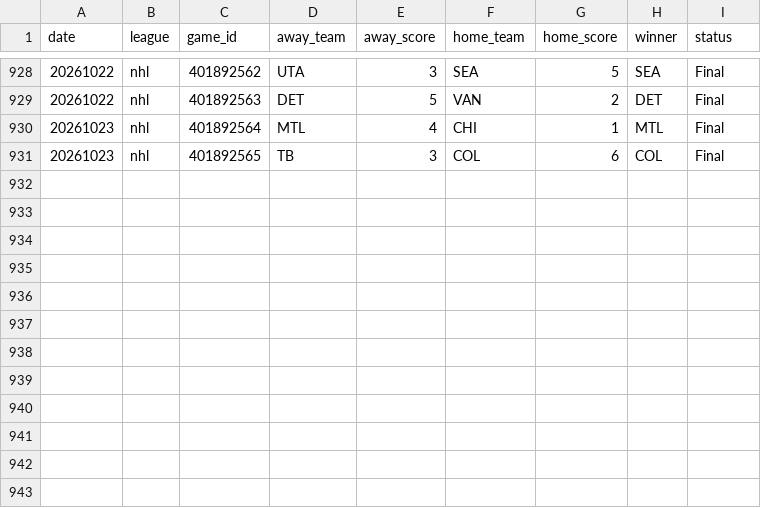
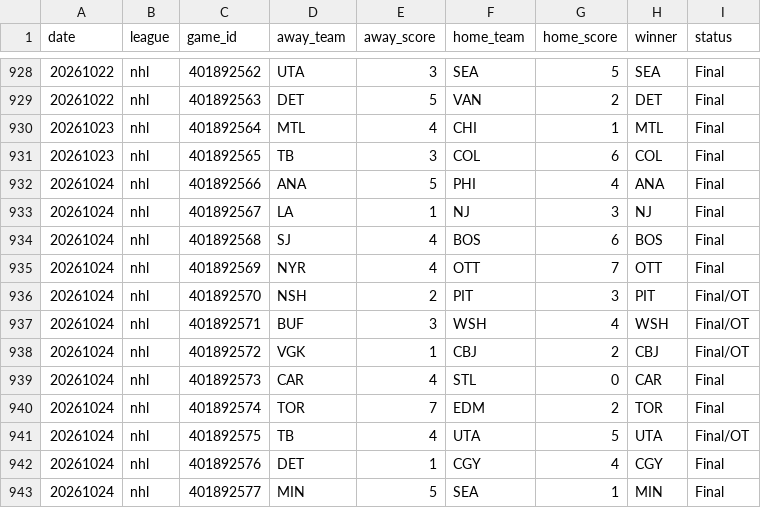
Before and after one commit to AlexJF12/sports-win-index, a CSV file: data/nhl/2026/nhl_scores_2026.csv, drawn as a sheet; only a part is shown, gaps mark what is left out; the diff names each change by its address in the sheet, - before the commit and + after, or states it on an @@ line.

```diff
--- a/data/nhl/2026/nhl_scores_2026.csv
+++ b/data/nhl/2026/nhl_scores_2026.csv
+row 932: 20261024 | nhl | 401892566 | ANA | 5 | PHI | 4 | ANA | Final
+row 933: 20261024 | nhl | 401892567 | LA | 1 | NJ | 3 | NJ | Final
+row 934: 20261024 | nhl | 401892568 | SJ | 4 | BOS | 6 | BOS | Final
+row 935: 20261024 | nhl | 401892569 | NYR | 4 | OTT | 7 | OTT | Final
+row 936: 20261024 | nhl | 401892570 | NSH | 2 | PIT | 3 | PIT | Final/OT
+row 937: 20261024 | nhl | 401892571 | BUF | 3 | WSH | 4 | WSH | Final/OT
+row 938: 20261024 | nhl | 401892572 | VGK | 1 | CBJ | 2 | CBJ | Final/OT
+row 939: 20261024 | nhl | 401892573 | CAR | 4 | STL | 0 | CAR | Final
+row 940: 20261024 | nhl | 401892574 | TOR | 7 | EDM | 2 | TOR | Final
+row 941: 20261024 | nhl | 401892575 | TB | 4 | UTA | 5 | UTA | Final/OT
+row 942: 20261024 | nhl | 401892576 | DET | 1 | CGY | 4 | CGY | Final
+row 943: 20261024 | nhl | 401892577 | MIN | 5 | SEA | 1 | MIN | Final
```
Also changed, not shown: data/mlb/2026/mlb_scores_2026.csv, data/nba/2026/nba_scores_2026.csv, 11 other files.
